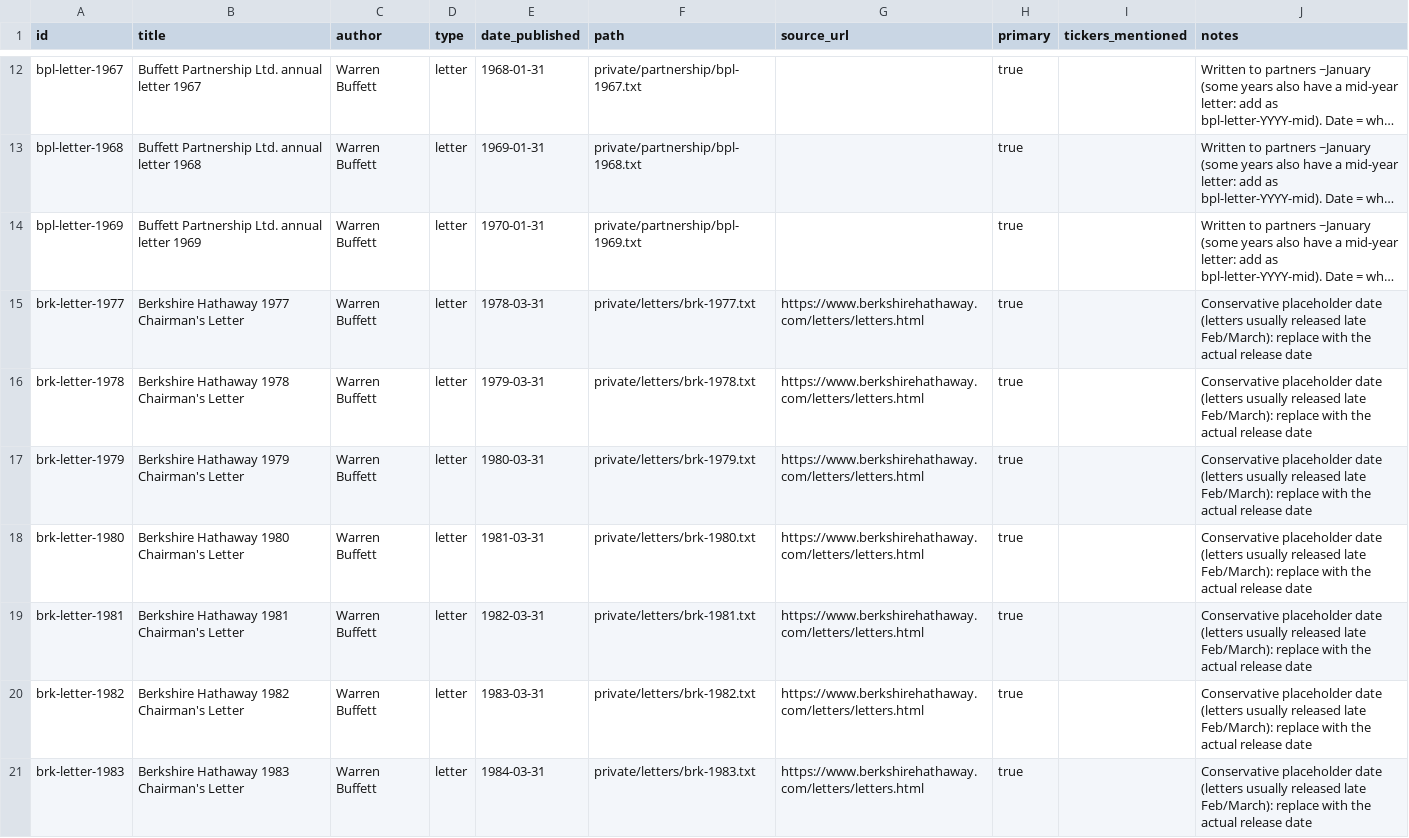
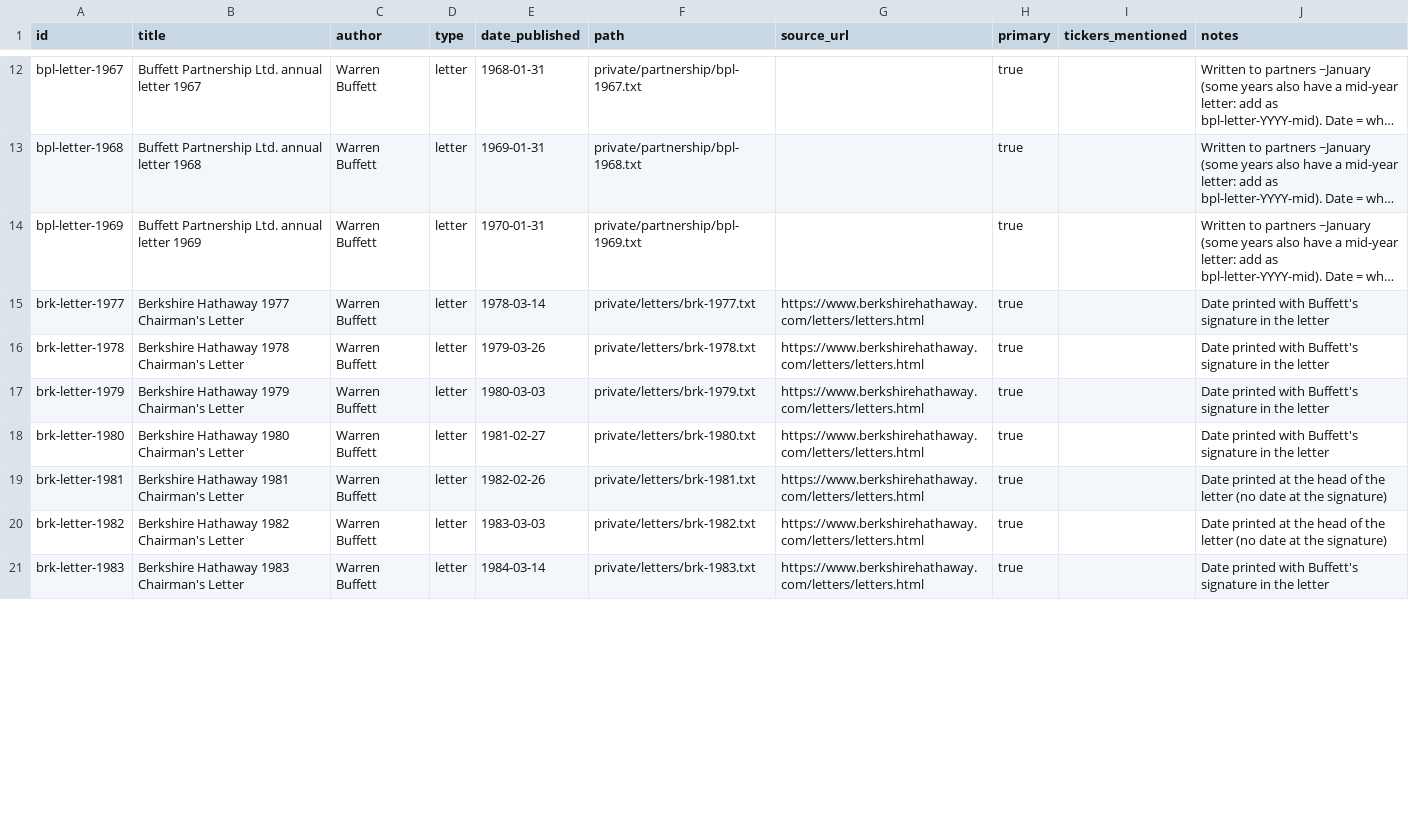
Before and after one commit to laxmiraja1/Investing, a CSV file: laurion-agents/investors/buffett/archive/manifest.csv, drawn as a sheet; only a part is shown, gaps mark what is left out; long unchanged cells end in …; the diff covers the shown part only; the diff names each change by its address in the sheet, - before the commit and + after, or states it on an @@ line.

```diff
--- a/laurion-agents/investors/buffett/archive/manifest.csv
+++ b/laurion-agents/investors/buffett/archive/manifest.csv
-E15 (date_published): 1978-03-31
+E15 (date_published): 1978-03-14
-J15:J18 (notes): Conservative placeholder date (letters usually released late Feb/March): replace with the actual release date
+J15:J18 (notes): Date printed with Buffett's signature in the letter
-E16 (date_published): 1979-03-31
+E16 (date_published): 1979-03-26
-E17 (date_published): 1980-03-31
+E17 (date_published): 1980-03-03
-E18 (date_published): 1981-03-31
+E18 (date_published): 1981-02-27
-E19 (date_published): 1982-03-31
+E19 (date_published): 1982-02-26
-J19:J20 (notes): Conservative placeholder date (letters usually released late Feb/March): replace with the actual release date
+J19:J20 (notes): Date printed at the head of the letter (no date at the signature)
-E20 (date_published): 1983-03-31
+E20 (date_published): 1983-03-03
-E21 (date_published): 1984-03-31
+E21 (date_published): 1984-03-14
-J21 (notes): Conservative placeholder date (letters usually released late Feb/March): replace with the actual release date
+J21 (notes): Date printed with Buffett's signature in the letter
```
Also changed, not shown: 82 edited cells elsewhere in this file, 8 other files.
